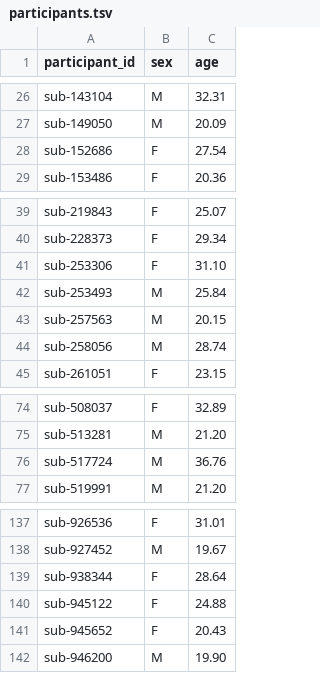
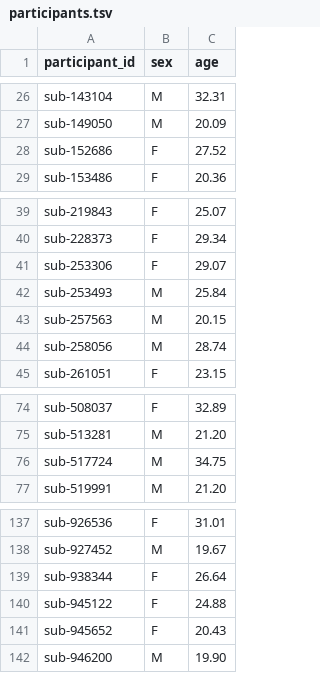
Before and after one commit to OpenNeuroDatasets/ds004173, a TSV file: participants.tsv, drawn as a sheet; only a part is shown, gaps mark what is left out.

Commit message:
[OpenNeuro] Recorded changes

```diff
--- a/participants.tsv
+++ b/participants.tsv
@@ -27,3 +27,3 @@ sub-143104	M	32.31
 sub-149050	M	20.09
-sub-152686	F	27.54
+sub-152686	F	27.52
 sub-153486	F	20.36
@@ -40,3 +40,3 @@ sub-219843	F	25.07
 sub-228373	F	29.34
-sub-253306	F	31.10
+sub-253306	F	29.07
 sub-253493	M	25.84
@@ -75,3 +75,3 @@ sub-508037	F	32.89
 sub-513281	M	21.20
-sub-517724	M	36.76
+sub-517724	M	34.75
 sub-519991	M	21.20
@@ -138,3 +138,3 @@ sub-926536	F	31.01
 sub-927452	M	19.67
-sub-938344	F	28.64
+sub-938344	F	26.64
 sub-945122	F	24.88
```
